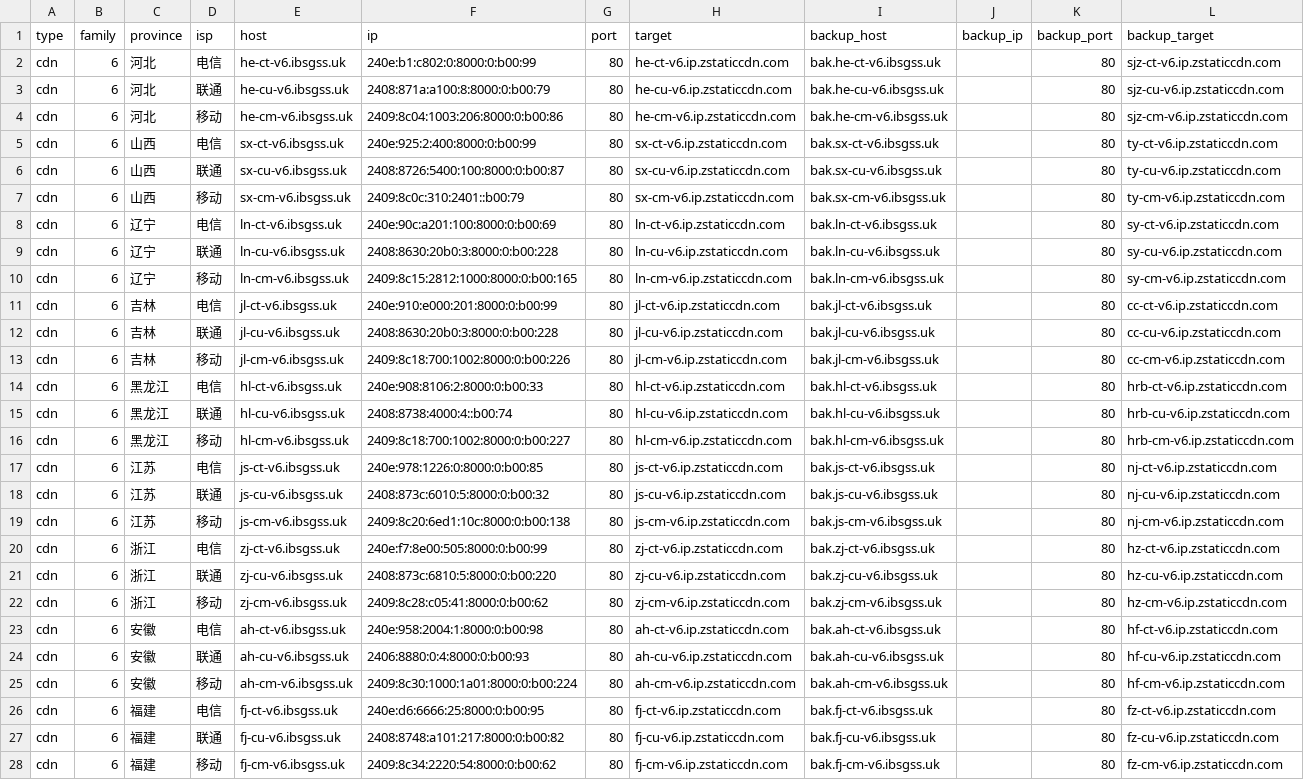
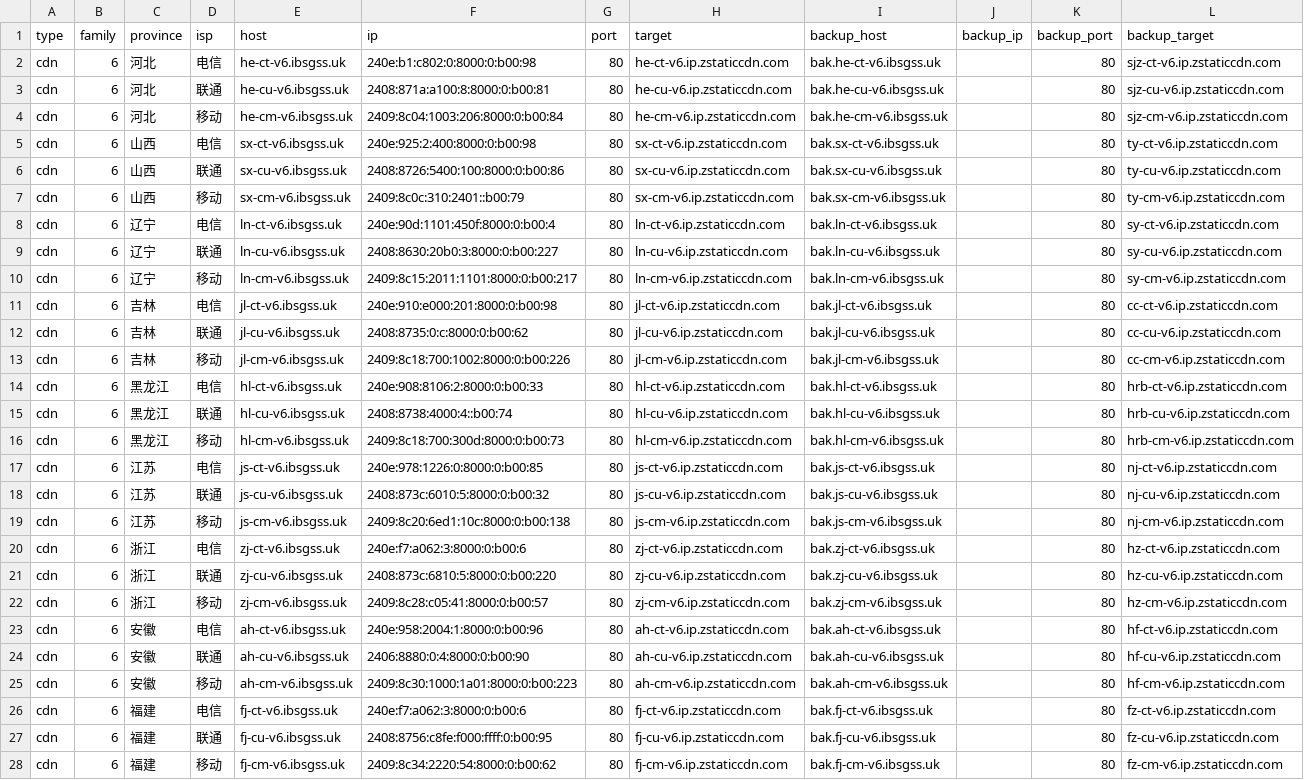
Before and after one commit to Tozward/TcpQuality, a TSV file: nodes/v6.tsv, drawn as a sheet; only a part is shown; the diff covers the shown part only; the diff names each change by its address in the sheet, - before the commit and + after, or states it on an @@ line.

```diff
--- a/nodes/v6.tsv
+++ b/nodes/v6.tsv
-F2 (ip): 240e:b1:c802:0:8000:0:b00:99
+F2 (ip): 240e:b1:c802:0:8000:0:b00:98
-F3 (ip): 2408:871a:a100:8:8000:0:b00:79
+F3 (ip): 2408:871a:a100:8:8000:0:b00:81
-F4 (ip): 2409:8c04:1003:206:8000:0:b00:86
+F4 (ip): 2409:8c04:1003:206:8000:0:b00:84
-F5 (ip): 240e:925:2:400:8000:0:b00:99
+F5 (ip): 240e:925:2:400:8000:0:b00:98
-F6 (ip): 2408:8726:5400:100:8000:0:b00:87
+F6 (ip): 2408:8726:5400:100:8000:0:b00:86
-F8 (ip): 240e:90c:a201:100:8000:0:b00:69
+F8 (ip): 240e:90d:1101:450f:8000:0:b00:4
-F9 (ip): 2408:8630:20b0:3:8000:0:b00:228
+F9 (ip): 2408:8630:20b0:3:8000:0:b00:227
-F10 (ip): 2409:8c15:2812:1000:8000:0:b00:165
+F10 (ip): 2409:8c15:2011:1101:8000:0:b00:217
-F11 (ip): 240e:910:e000:201:8000:0:b00:99
+F11 (ip): 240e:910:e000:201:8000:0:b00:98
-F12 (ip): 2408:8630:20b0:3:8000:0:b00:228
+F12 (ip): 2408:8735:0:c:8000:0:b00:62
-F16 (ip): 2409:8c18:700:1002:8000:0:b00:227
+F16 (ip): 2409:8c18:700:300d:8000:0:b00:73
-F20 (ip): 240e:f7:8e00:505:8000:0:b00:99
+F20 (ip): 240e:f7:a062:3:8000:0:b00:6
-F22 (ip): 2409:8c28:c05:41:8000:0:b00:62
+F22 (ip): 2409:8c28:c05:41:8000:0:b00:57
-F23 (ip): 240e:958:2004:1:8000:0:b00:98
+F23 (ip): 240e:958:2004:1:8000:0:b00:96
-F24 (ip): 2406:8880:0:4:8000:0:b00:93
+F24 (ip): 2406:8880:0:4:8000:0:b00:90
-F25 (ip): 2409:8c30:1000:1a01:8000:0:b00:224
+F25 (ip): 2409:8c30:1000:1a01:8000:0:b00:223
-F26 (ip): 240e:d6:6666:25:8000:0:b00:95
+F26 (ip): 240e:f7:a062:3:8000:0:b00:6
-F27 (ip): 2408:8748:a101:217:8000:0:b00:82
+F27 (ip): 2408:8756:c8fe:f000:ffff:0:b00:95
```
Also changed, not shown: 46 edited cells elsewhere in this file, nodes/all.tsv, nodes/cdn.tsv, 3 other files.
